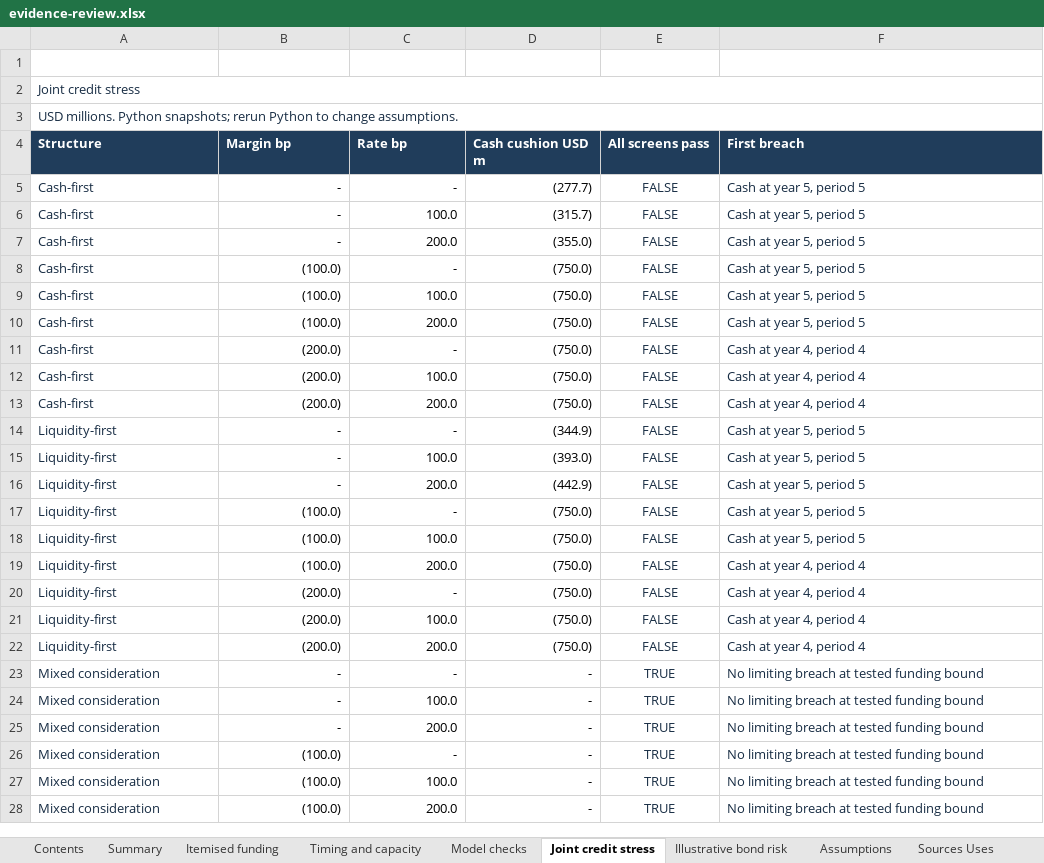
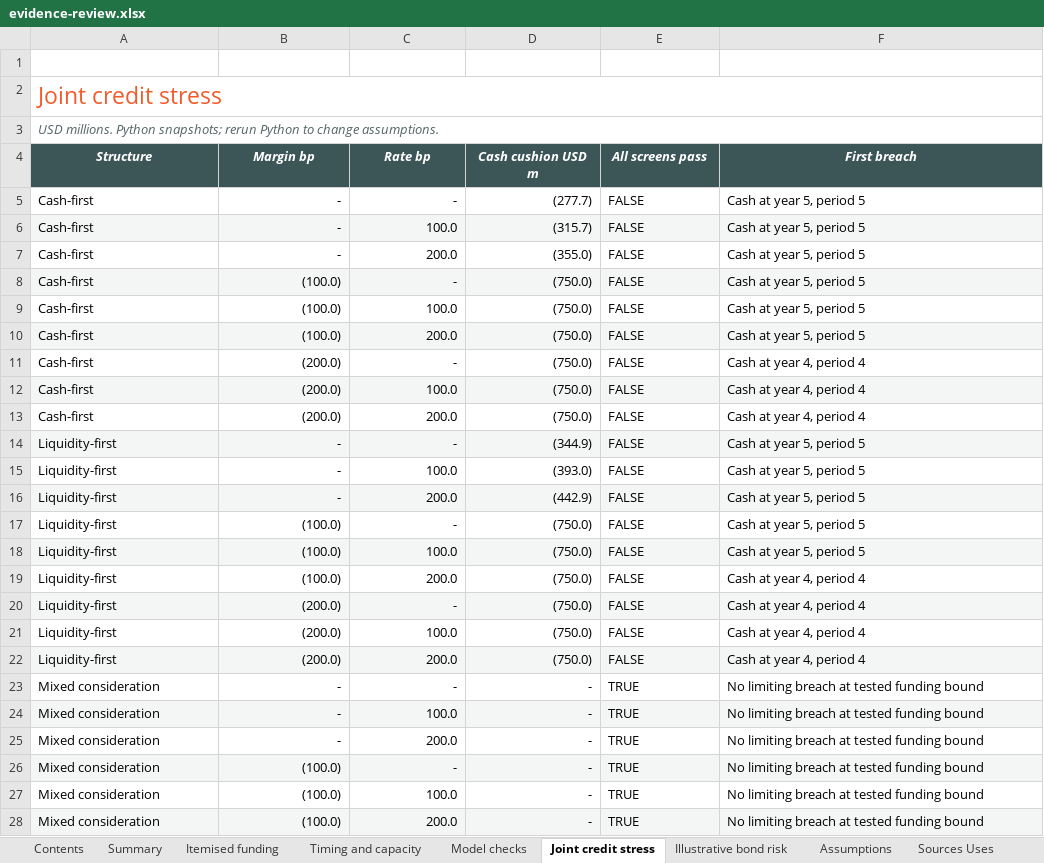
Before and after one commit to hirenvasavishetti/acquisition-financing-simulator, an Excel workbook: full-output/evidence-review.xlsx, sheet Joint credit stress, drawn as a sheet; only a part is shown; values as stored, in another font and other column widths than the file's, no borders; the diff covers the shown part only; the diff names each change by its address in the sheet, - before the commit and + after, or states it on an @@ line.

```diff
--- a/full-output/evidence-review.xlsx (sheet Joint credit stress)
+++ b/full-output/evidence-review.xlsx (sheet Joint credit stress)
-A2 text colour: #172C43
+A2 text colour: #F15A29, text size: larger
@@ A3 italic: off → on, text colour: #172C43 → #536567 @@
@@ A4:F4 fill: #203D5B → #3C5658, italic: off → on, alignment: left → center @@
-A5:A28 text colour: #172C43
+A5:A28 text colour: black
-E5:F28 text colour: #172C43
+E5:F28 text colour: black
-E5:E28 alignment: center
+E5:E28 alignment: left
-A6:F6 fill: none
+A6:F6 fill: #F3F6F5
-A8:F8 fill: none
+A8:F8 fill: #F3F6F5
-A10:F10 fill: none
+A10:F10 fill: #F3F6F5
-A12:F12 fill: none
+A12:F12 fill: #F3F6F5
-A14:F14 fill: none
+A14:F14 fill: #F3F6F5
-A16:F16 fill: none
+A16:F16 fill: #F3F6F5
-A18:F18 fill: none
+A18:F18 fill: #F3F6F5
-A20:F20 fill: none
+A20:F20 fill: #F3F6F5
-A22:F22 fill: none
+A22:F22 fill: #F3F6F5
-A24:F24 fill: none
+A24:F24 fill: #F3F6F5
-A26:F26 fill: none
+A26:F26 fill: #F3F6F5
-A28:F28 fill: none
+A28:F28 fill: #F3F6F5
```
Also changed, not shown: cell formats elsewhere in this sheet, sheet Debt Schedule, sheet Scenarios, sheet Capacity Grid, sheet Evidence, sheet Historical sensitivities, sheet Historical gap review, 20 more sheets, historical-output/evidence-review.xlsx, public-output/evidence-review.xlsx, 5 other files.
